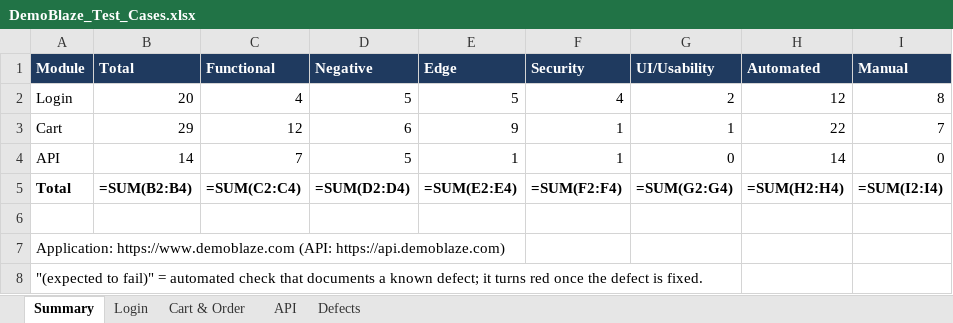
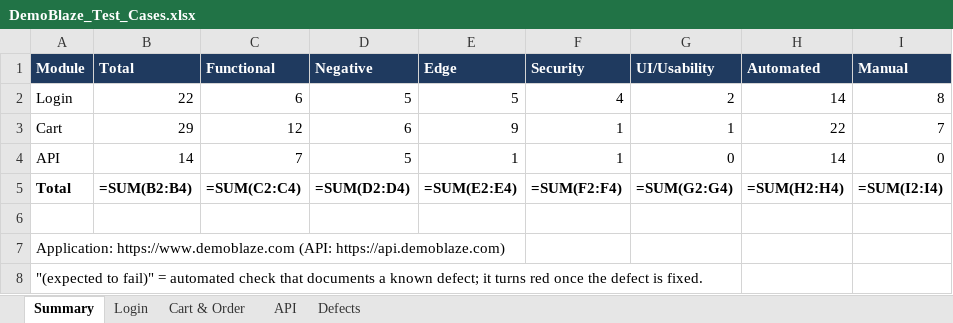
Before and after one commit to xuanhavcdn/testchallenge-99tech-caoxuanha, an Excel workbook: docs/DemoBlaze_Test_Cases.xlsx, sheet Summary, drawn as a sheet; values as stored, in another font and other column widths than the file's, no borders; formulas without a stored value are shown as written; the diff names each change by its address in the sheet, - before the commit and + after, or states it on an @@ line.

```diff
--- a/docs/DemoBlaze_Test_Cases.xlsx (sheet Summary)
+++ b/docs/DemoBlaze_Test_Cases.xlsx (sheet Summary)
-B2 (Total): 20
+B2 (Total): 22
-C2 (Functional): 4
+C2 (Functional): 6
-H2 (Automated): 12
+H2 (Automated): 14
```
Also changed, not shown: sheet Login, 8 other files.
